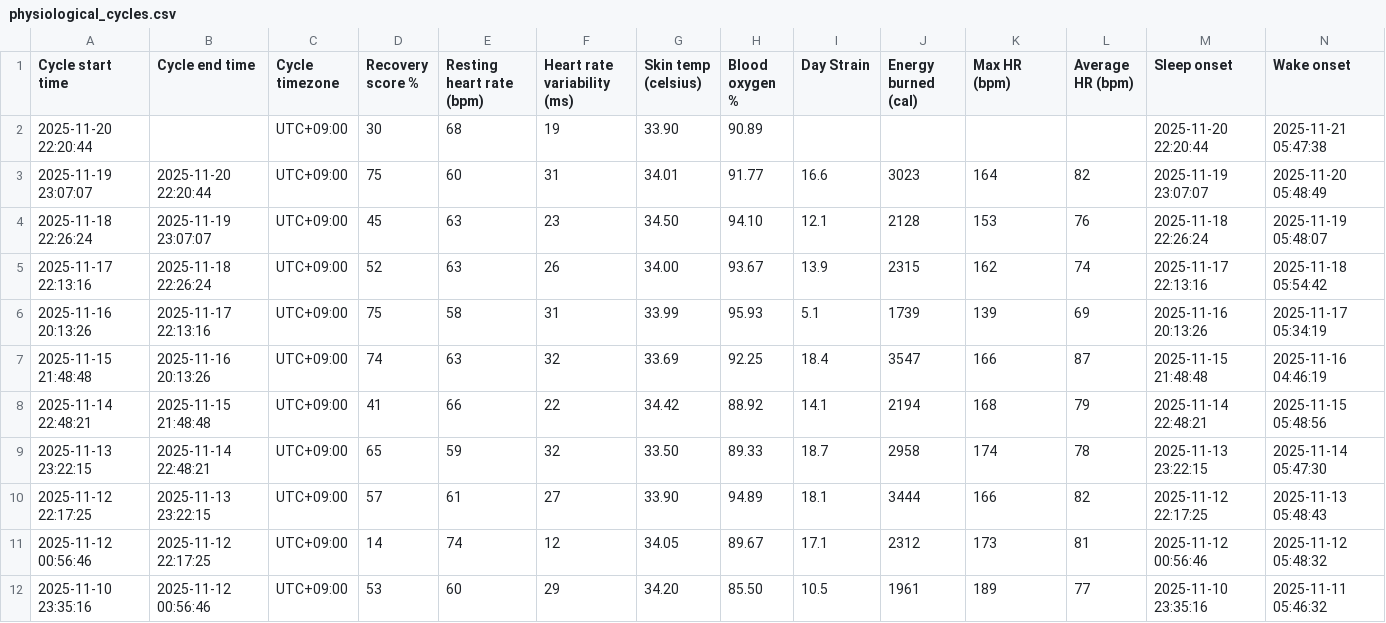
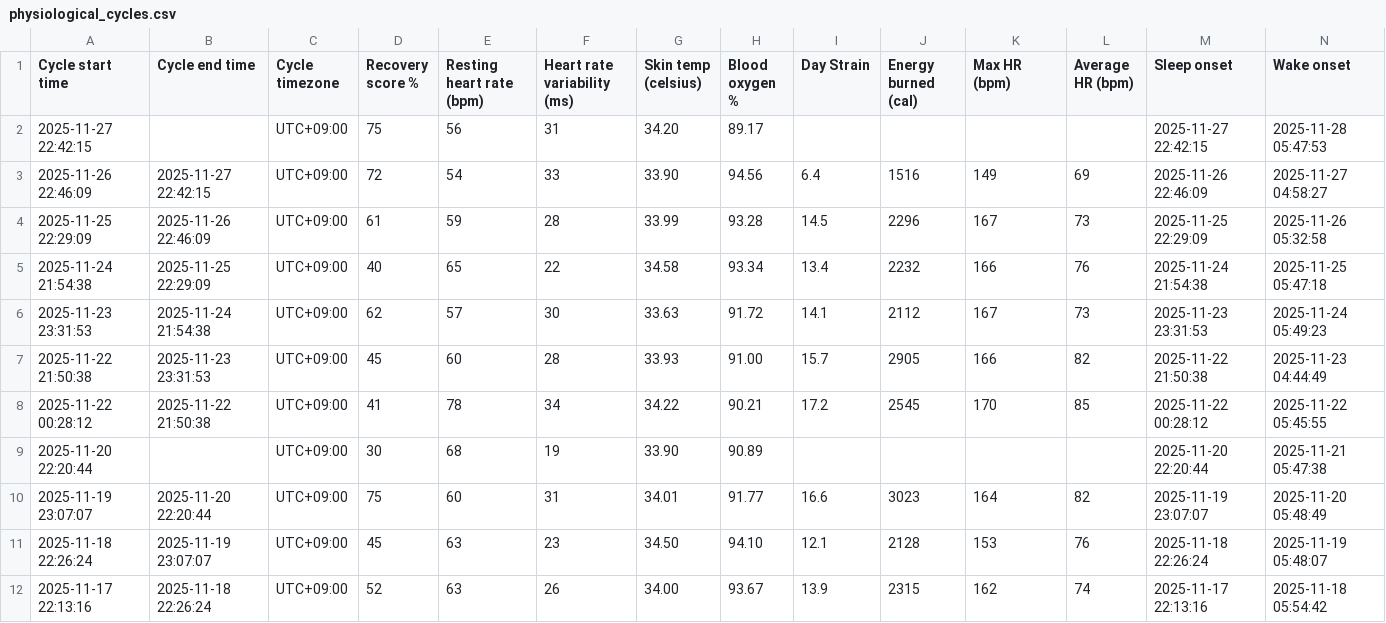
Before and after one commit to aitchwhy/dotfiles, a CSV file: domains/health/data/WHOOP/dad-ilkeunlee/extracted/physiological_cycles.csv, drawn as a sheet; only a part is shown; the shorter side is filled out with more unchanged rows; rows hold the shown columns only; the diff names each change by its address in the sheet, - before the commit and + after, or states it on an @@ line.

```diff
--- a/domains/health/data/WHOOP/dad-ilkeunlee/extracted/physiological_cycles.csv
+++ b/domains/health/data/WHOOP/dad-ilkeunlee/extracted/physiological_cycles.csv
+row 2: 2025-11-27 22:42:15 |  | UTC+09:00 | 75 | 56 | 31 | 34.20 | 89.17 |  |  |  |  | 2025-11-27 22:42:15 | 2025-11-28 05:47:53
+row 3: 2025-11-26 22:46:09 | 2025-11-27 22:42:15 | UTC+09:00 | 72 | 54 | 33 | 33.90 | 94.56 | 6.4 | 1516 | 149 | 69 | 2025-11-26 22:46:09 | 2025-11-27 04:58:27
+row 4: 2025-11-25 22:29:09 | 2025-11-26 22:46:09 | UTC+09:00 | 61 | 59 | 28 | 33.99 | 93.28 | 14.5 | 2296 | 167 | 73 | 2025-11-25 22:29:09 | 2025-11-26 05:32:58
+row 5: 2025-11-24 21:54:38 | 2025-11-25 22:29:09 | UTC+09:00 | 40 | 65 | 22 | 34.58 | 93.34 | 13.4 | 2232 | 166 | 76 | 2025-11-24 21:54:38 | 2025-11-25 05:47:18
+row 6: 2025-11-23 23:31:53 | 2025-11-24 21:54:38 | UTC+09:00 | 62 | 57 | 30 | 33.63 | 91.72 | 14.1 | 2112 | 167 | 73 | 2025-11-23 23:31:53 | 2025-11-24 05:49:23
+row 7: 2025-11-22 21:50:38 | 2025-11-23 23:31:53 | UTC+09:00 | 45 | 60 | 28 | 33.93 | 91.00 | 15.7 | 2905 | 166 | 82 | 2025-11-22 21:50:38 | 2025-11-23 04:44:49
+row 8: 2025-11-22 00:28:12 | 2025-11-22 21:50:38 | UTC+09:00 | 41 | 78 | 34 | 34.22 | 90.21 | 17.2 | 2545 | 170 | 85 | 2025-11-22 00:28:12 | 2025-11-22 05:45:55
```
Also changed, not shown: domains/health/data/WHOOP/ayae-yoshimoto/extracted/sleeps.csv, domains/health/data/WHOOP/hank-jonghyunlee/extracted/physiological_cycles.csv, 16 other files.
